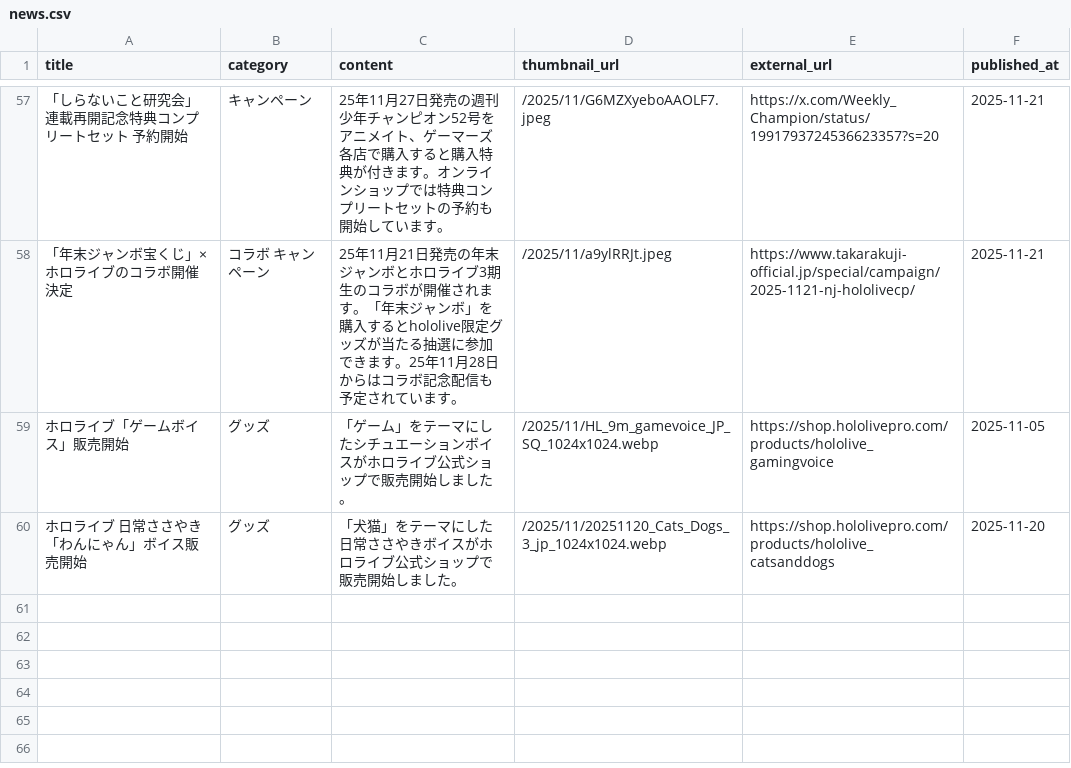
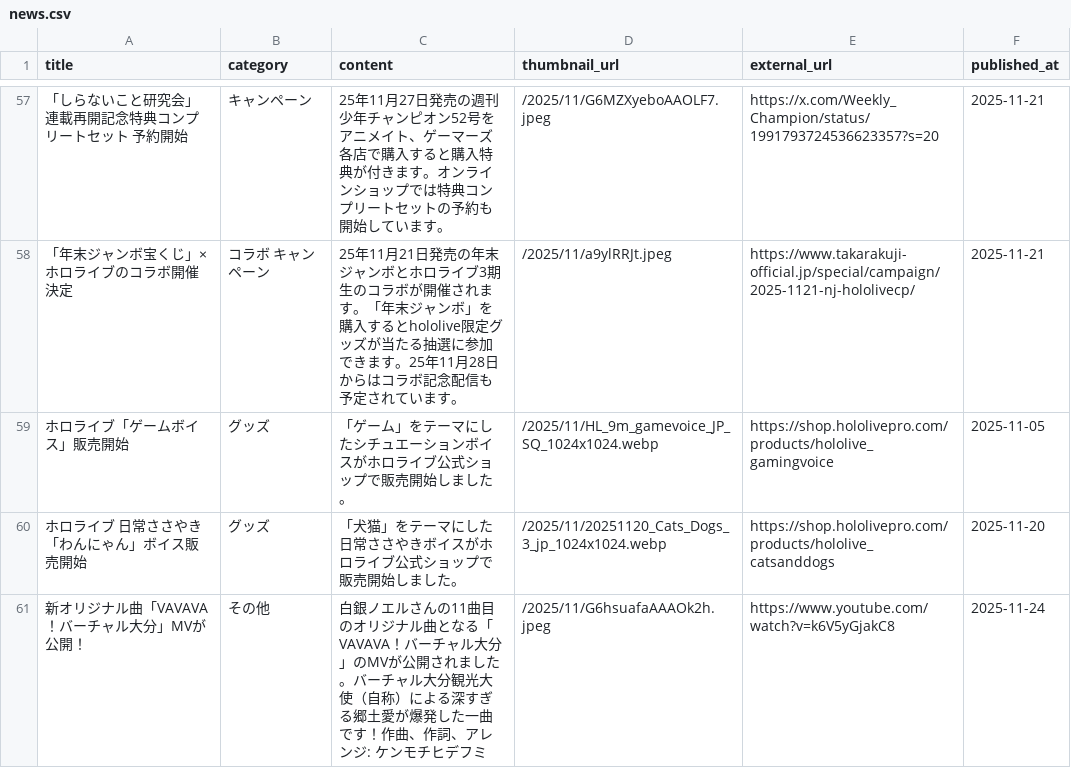
Before and after one commit to wtnb-yk/shirogane-holy-knights, a CSV file: tools/data/news.csv, drawn as a sheet; only a part is shown, gaps mark what is left out; the diff names each change by its address in the sheet, - before the commit and + after, or states it on an @@ line.

Commit message:
feat: add new original song "VAVAVA！バーチャル大分" MV release announcement

```diff
--- a/tools/data/news.csv
+++ b/tools/data/news.csv
+row 61: 新オリジナル曲「VAVAVA！バーチャル大分」MVが公開！ | その他 | 白銀ノエルさんの11曲目のオリジナル曲となる「VAVAVA！バーチャル大分」のMVが公開されました。バーチャル大分観光大使（自称）による深すぎる郷土愛が爆発した一曲です！作曲、作詞、アレンジ: ケンモチヒデフミ | /2025/11/G6hsuafaAAAOk2h.jpeg | https://www.youtube.com/watch?v=k6V5yGjakC8 | 2025-11-24
```
